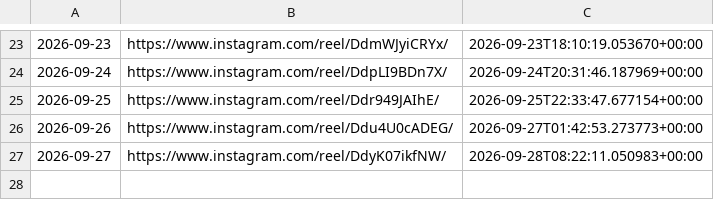
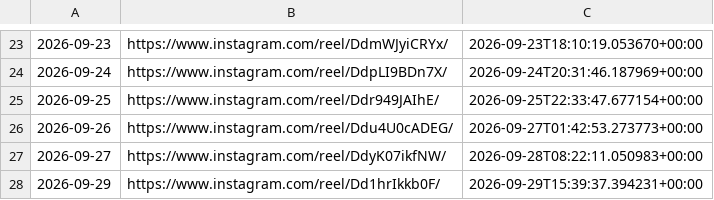
Before and after one commit to roganlxx/year-progress-bar, a CSV file: state/log.csv, drawn as a sheet; only a part is shown, gaps mark what is left out; the diff names each change by its address in the sheet, - before the commit and + after, or states it on an @@ line.

```diff
--- a/state/log.csv
+++ b/state/log.csv
+row 28: 2026-09-29 | https://www.instagram.com/reel/Dd1hrIkkb0F/ | 2026-09-29T15:39:37.394231+00:00
```
Also changed, not shown: 2 other files.
